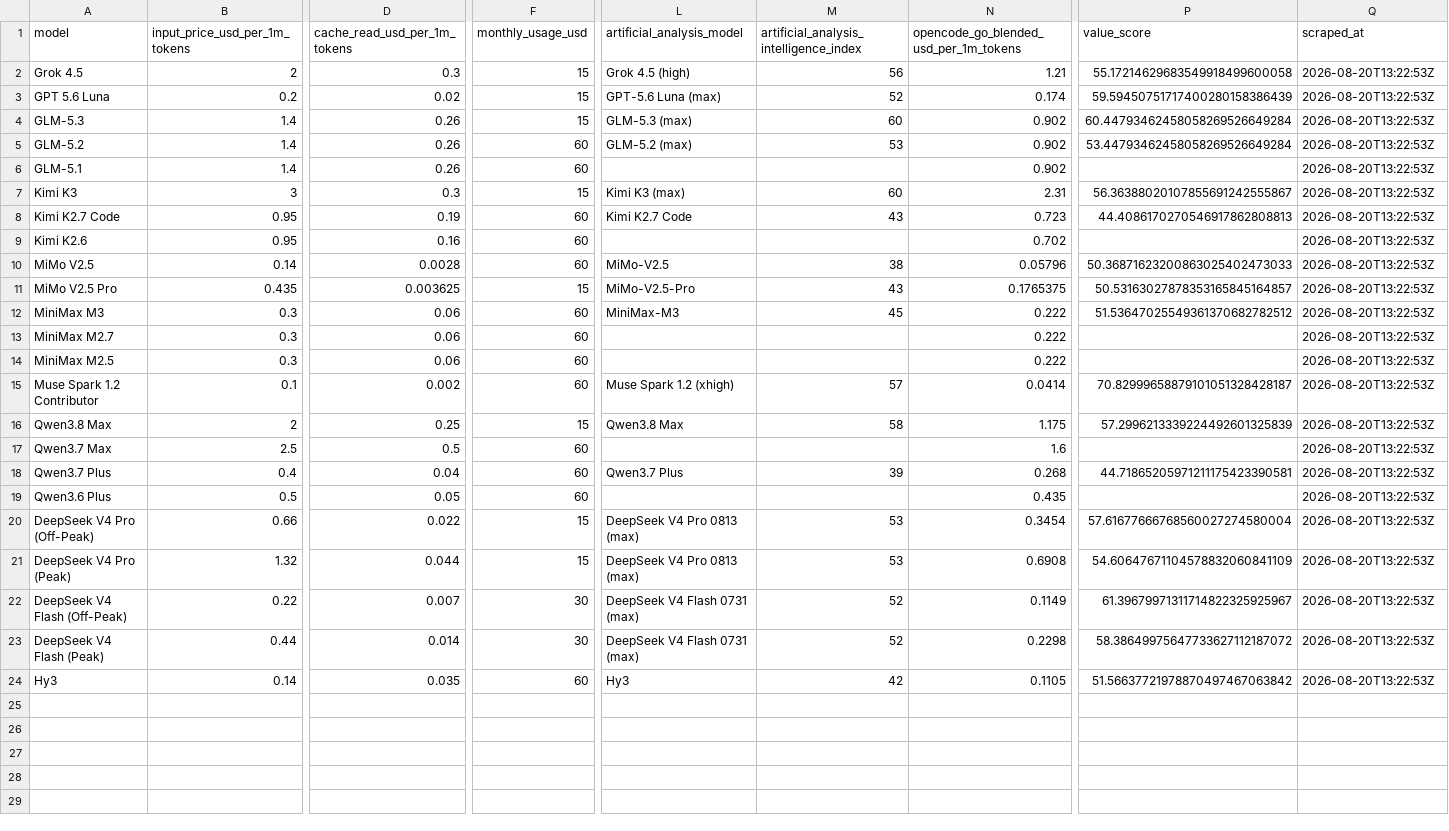
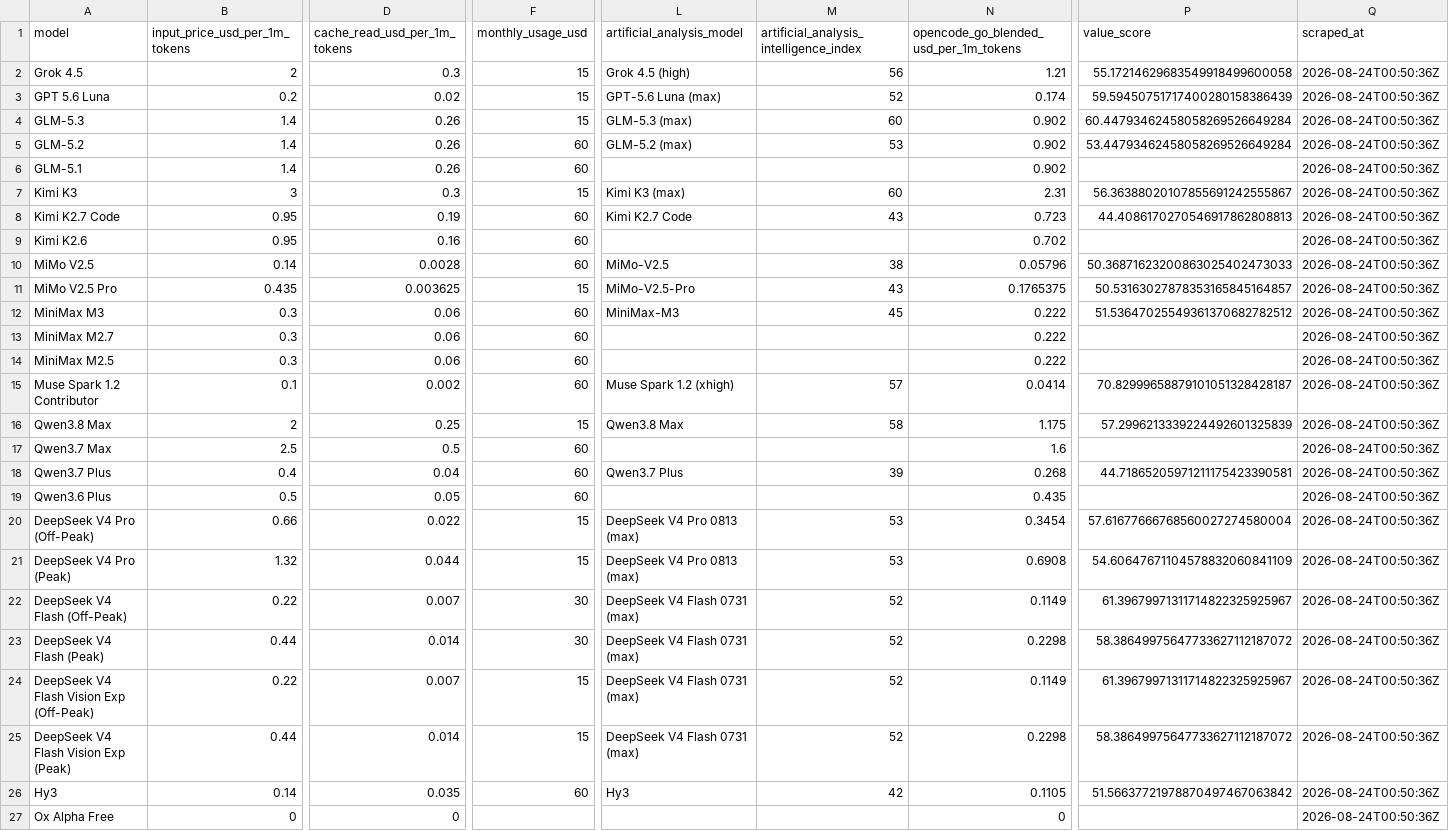
Before and after one commit to joe-salamy/llm-comparison, a CSV file: data/opencode_go.csv, drawn as a sheet; only a part is shown, gaps mark what is left out; addresses are those after the commit; rows hold the shown columns only; the diff names each change by its address in the sheet, - before the commit and + after, or states it on an @@ line.

```diff
--- a/data/opencode_go.csv
+++ b/data/opencode_go.csv
-Q2:Q23 (scraped_at): 2026-08-20T13:22:53Z
+Q2:Q23 (scraped_at): 2026-08-24T00:50:36Z
+row 24: DeepSeek V4 Flash Vision Exp (Off-Peak) | 0.22 | 0.007 | 15 | DeepSeek V4 Flash 0731 (max) | 52 | 0.1149 | 61.39679971311714822325925967 | 2026-08-24T00:50:36Z
+row 25: DeepSeek V4 Flash Vision Exp (Peak) | 0.44 | 0.014 | 15 | DeepSeek V4 Flash 0731 (max) | 52 | 0.2298 | 58.38649975647733627112187072 | 2026-08-24T00:50:36Z
-Q26 (scraped_at): 2026-08-20T13:22:53Z
+Q26 (scraped_at): 2026-08-24T00:50:36Z
+row 27: Ox Alpha Free | 0 | 0 |  |  |  | 0 |  | 2026-08-24T00:50:36Z
```
Also changed, not shown: data/results.csv, 2 other files.
